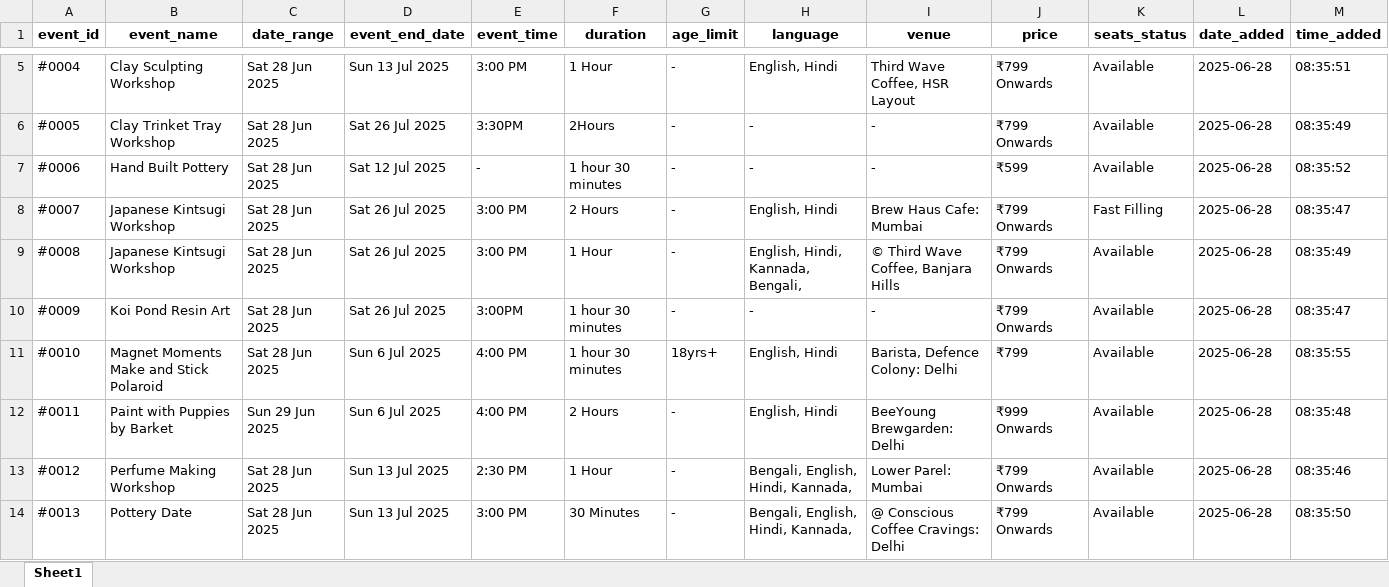
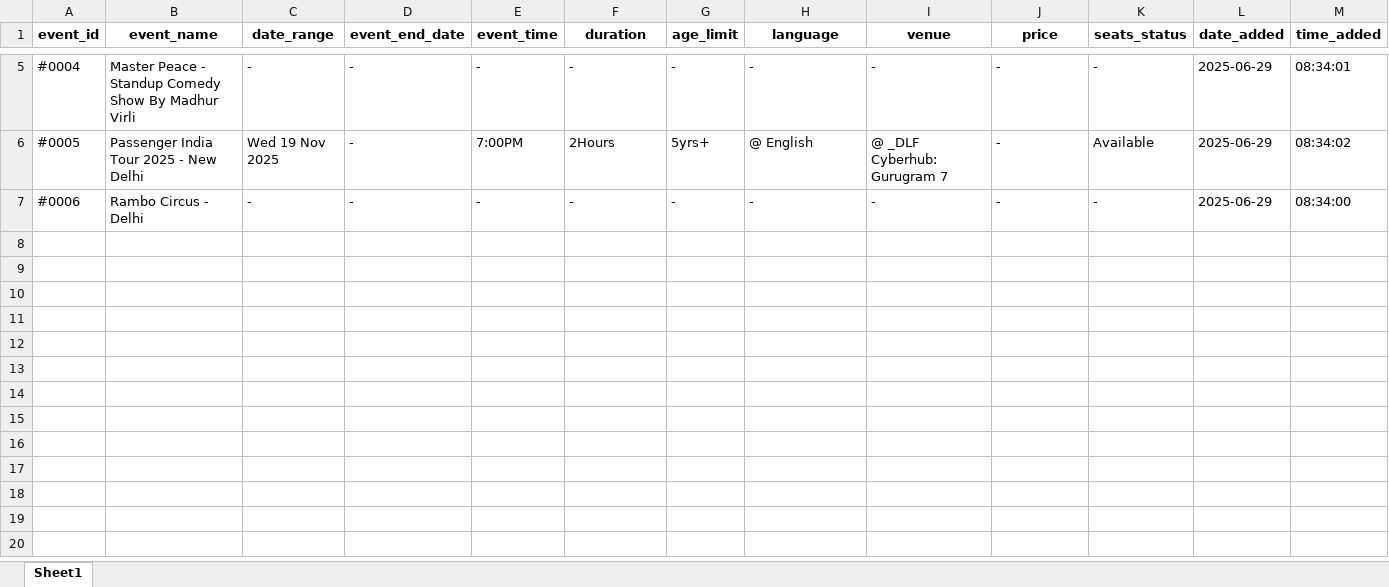
Before and after one commit to krishgoyal0/BMS_scrapper_ncr, an Excel workbook: events.xlsx, sheet Sheet1, drawn as a sheet; only a part is shown, gaps mark what is left out; values as stored, in another font and other column widths than the file's, no borders; the diff covers the shown part only; the diff names each change by its address in the sheet, - before the commit and + after, or states it on an @@ line.

```diff
--- a/events.xlsx (sheet Sheet1)
+++ b/events.xlsx (sheet Sheet1)
-B5 (event_name): Clay Sculpting Workshop
+B5 (event_name): Master Peace - Standup Comedy Show By Madhur Virli
-C5 (date_range): Sat 28 Jun 2025
+C5 (date_range): -
-D5 (event_end_date): Sun 13 Jul 2025
+D5 (event_end_date): -
-E5 (event_time): 3:00 PM
+E5 (event_time): -
-F5 (duration): 1 Hour
+F5 (duration): -
-H5 (language): English, Hindi
+H5 (language): -
-I5 (venue): Third Wave Coffee, HSR Layout
+I5 (venue): -
-J5:J6 (price): ₹799 Onwards
+J5:J6 (price): -
-K5 (seats_status): Available
+K5 (seats_status): -
-L5:L7 (date_added): 2025-06-28
+L5:L7 (date_added): 2025-06-29
-M5 (time_added): 08:35:51
+M5 (time_added): 08:34:01
-B6 (event_name): Clay Trinket Tray Workshop
+B6 (event_name): Passenger India Tour 2025 - New Delhi
-C6 (date_range): Sat 28 Jun 2025
+C6 (date_range): Wed 19 Nov 2025
-D6 (event_end_date): Sat 26 Jul 2025
+D6 (event_end_date): -
-E6 (event_time): 3:30PM
+E6 (event_time): 7:00PM
-G6 (age_limit): -
+G6 (age_limit): 5yrs+
-H6 (language): -
+H6 (language): @ English
-I6 (venue): -
+I6 (venue): @ _DLF Cyberhub: Gurugram 7
-M6 (time_added): 08:35:49
+M6 (time_added): 08:34:02
-B7 (event_name): Hand Built Pottery
+B7 (event_name): Rambo Circus - Delhi
-C7 (date_range): Sat 28 Jun 2025
+C7 (date_range): -
-D7 (event_end_date): Sat 12 Jul 2025
+D7 (event_end_date): -
-F7 (duration): 1 hour 30 minutes
+F7 (duration): -
-J7 (price): ₹599
+J7 (price): -
-K7 (seats_status): Available
+K7 (seats_status): -
-M7 (time_added): 08:35:52
+M7 (time_added): 08:34:00
-row 8: #0007 | Japanese Kintsugi Workshop | Sat 28 Jun 2025 | Sat 26 Jul 2025 | 3:00 PM | 2 Hours | - | English, Hindi | Brew Haus Cafe: Mumbai | ₹799 Onwards | Fast Filling | 2025-06-28 | 08:35:47
-row 9: #0008 | Japanese Kintsugi Workshop | Sat 28 Jun 2025 | Sat 26 Jul 2025 | 3:00 PM | 1 Hour | - | English, Hindi, Kannada, Bengali, | © Third Wave Coffee, Banjara Hills | ₹799 Onwards | Available | 2025-06-28 | 08:35:49
-row 10: #0009 | Koi Pond Resin Art | Sat 28 Jun 2025 | Sat 26 Jul 2025 | 3:00PM | 1 hour 30 minutes | - | - | - | ₹799 Onwards | Available | 2025-06-28 | 08:35:47
-row 11: #0010 | Magnet Moments Make and Stick Polaroid | Sat 28 Jun 2025 | Sun 6 Jul 2025 | 4:00 PM | 1 hour 30 minutes | 18yrs+ | English, Hindi | Barista, Defence Colony: Delhi | ₹799 | Available | 2025-06-28 | 08:35:55
-row 12: #0011 | Paint with Puppies by Barket | Sun 29 Jun 2025 | Sun 6 Jul 2025 | 4:00 PM | 2 Hours | - | English, Hindi | BeeYoung Brewgarden: Delhi | ₹999 Onwards | Available | 2025-06-28 | 08:35:48
-row 13: #0012 | Perfume Making Workshop | Sat 28 Jun 2025 | Sun 13 Jul 2025 | 2:30 PM | 1 Hour | - | Bengali, English, Hindi, Kannada, | Lower Parel: Mumbai | ₹799 Onwards | Available | 2025-06-28 | 08:35:46
-row 14: #0013 | Pottery Date | Sat 28 Jun 2025 | Sun 13 Jul 2025 | 3:00 PM | 30 Minutes | - | Bengali, English, Hindi, Kannada, | @ Conscious Coffee Cravings: Delhi | ₹799 Onwards | Available | 2025-06-28 | 08:35:50
```
Also changed, not shown: 7 removed rows and 33 edited cells elsewhere in this sheet, 9 other files.
